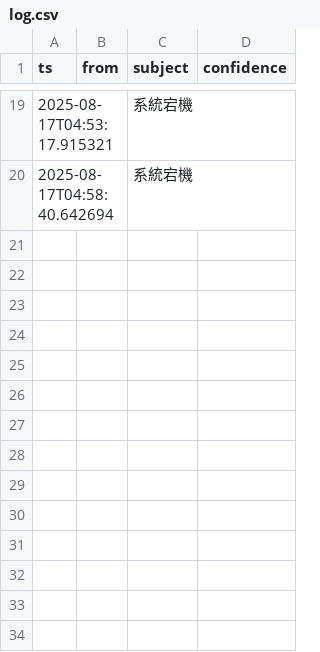
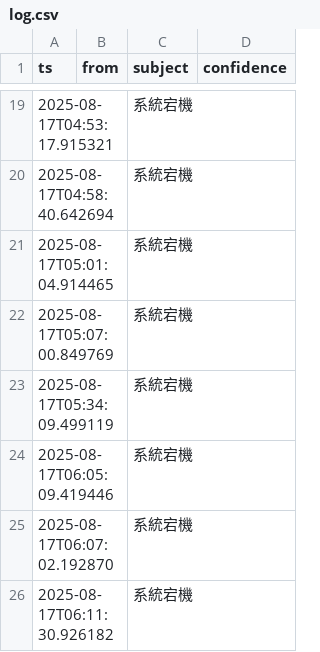
Before and after one commit to YOU-JIE-hub/smart-mail-agent, a CSV file: data/complaints/log.csv, drawn as a sheet; only a part is shown, gaps mark what is left out.

```diff
--- a/data/complaints/log.csv
+++ b/data/complaints/log.csv
@@ -20 +20,7 @@ ts,from,subject,confidence
 2025-08-17T04:58:40.642694,,系統宕機
+2025-08-17T05:01:04.914465,,系統宕機
+2025-08-17T05:07:00.849769,,系統宕機
+2025-08-17T05:34:09.499119,,系統宕機
+2025-08-17T06:05:09.419446,,系統宕機
+2025-08-17T06:07:02.192870,,系統宕機
+2025-08-17T06:11:30.926182,,系統宕機
```
Also changed, not shown: 35 other files.
